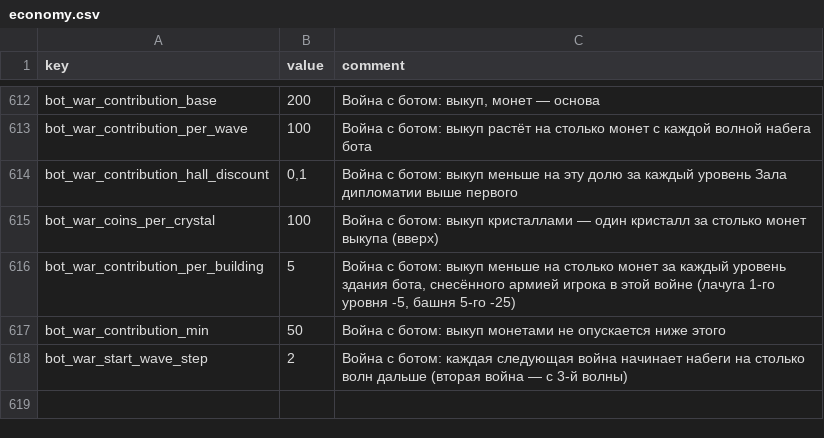
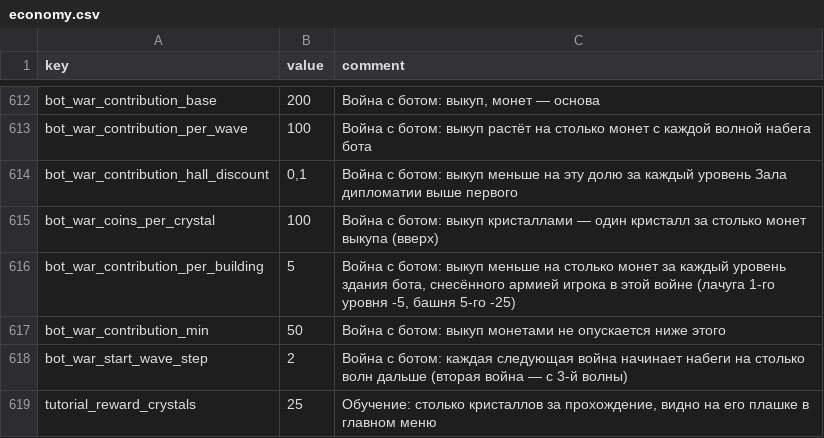
Before and after one commit to Safronov-Siarhei/CityBuilding, a CSV file: Assets/_Project/Balance/economy.csv, drawn as a sheet; only a part is shown, gaps mark what is left out.

```diff
--- a/Assets/_Project/Balance/economy.csv
+++ b/Assets/_Project/Balance/economy.csv
@@ -618 +618,2 @@ bot_war_contribution_min,50,Война с ботом: выкуп монетам
 bot_war_start_wave_step,2,Война с ботом: каждая следующая война начинает набеги на столько волн дальше (вторая война — с 3-й волны)
+tutorial_reward_crystals,25,"Обучение: столько кристаллов за прохождение, видно на его плашке в главном меню"
```
Also changed, not shown: Assets/_Project/Balance/localization.csv, 23 other files.
